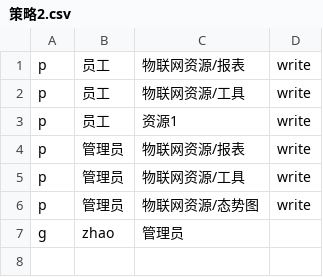
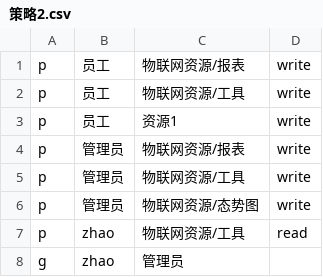
Before and after one commit to theChildinus/tarobackend, a CSV file: casbinfiles/策略2.csv, drawn as a sheet.

```diff
--- a/casbinfiles/策略2.csv
+++ b/casbinfiles/策略2.csv
@@ -6,2 +6,3 @@ p, 管理员, 物联网资源/工具, write
 p, 管理员, 物联网资源/态势图, write
+p, zhao, 物联网资源/工具, read
 g, zhao, 管理员
```
Also changed, not shown: casbinfiles/跨物联网服务和区块链的业务流程策略.csv, casbinfiles/运控分系统访问控制策略集合.csv, 6 other files.
